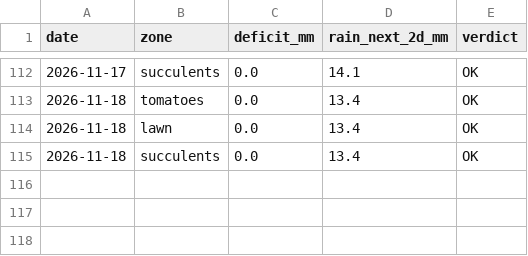
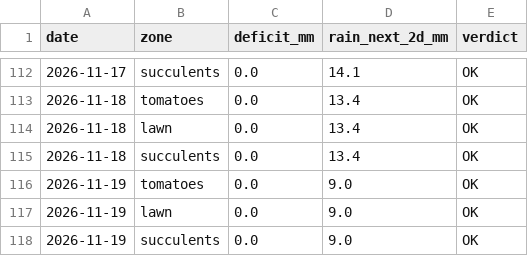
Before and after one commit to dpartalis/petrichor, a CSV file: data/watering_log.csv, drawn as a sheet; only a part is shown, gaps mark what is left out.

```diff
--- a/data/watering_log.csv
+++ b/data/watering_log.csv
@@ -115 +115,4 @@ date,zone,deficit_mm,rain_next_2d_mm,verdict
 2026-11-18,succulents,0.0,13.4,OK
+2026-11-19,tomatoes,0.0,9.0,OK
+2026-11-19,lawn,0.0,9.0,OK
+2026-11-19,succulents,0.0,9.0,OK
```
Also changed, not shown: 2 other files.
